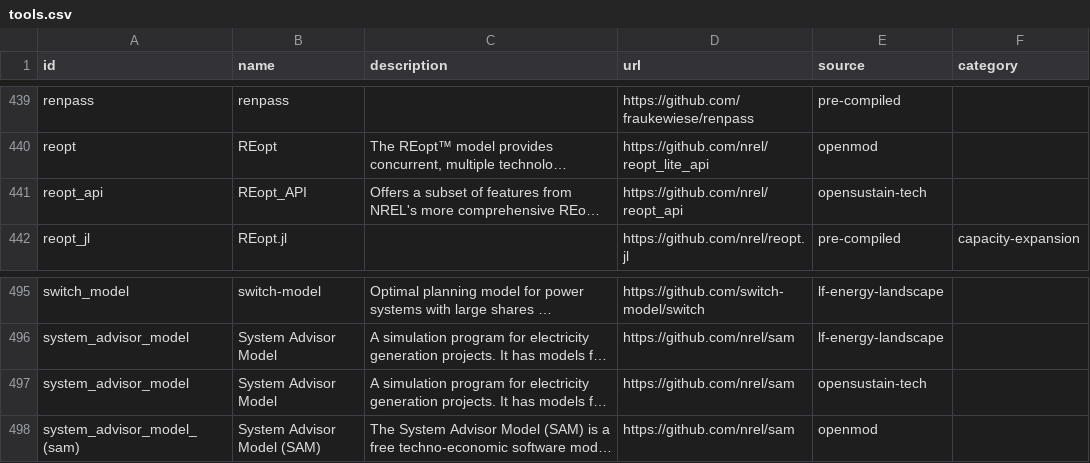
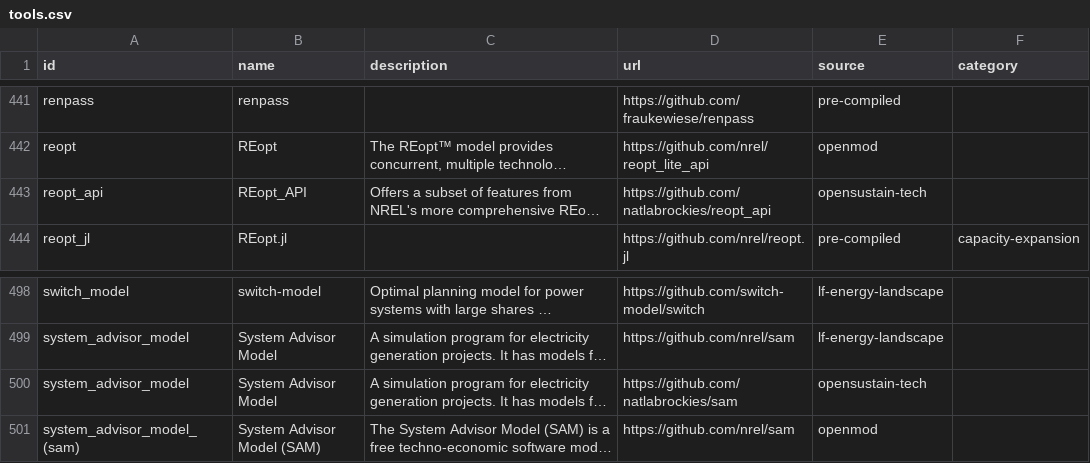
Before and after one commit to gincrement/open-esm-analysis, a CSV file: inventory/output/tools.csv, drawn as a sheet; only a part is shown, gaps mark what is left out; long unchanged cells end in …; addresses are those after the commit; the diff covers the shown part only; the diff names each change by its address in the sheet, - before the commit and + after, or states it on an @@ line.

```diff
--- a/inventory/output/tools.csv
+++ b/inventory/output/tools.csv
-D443 (url): https://github.com/nrel/reopt_api
+D443 (url): https://github.com/natlabrockies/reopt_api
-D500 (url): https://github.com/nrel/sam
+D500 (url): https://github.com/natlabrockies/sam
```
Also changed, not shown: 3 added rows and 2 edited cells elsewhere in this file, inventory/output/filtered.csv, inventory/output/stats.csv, 6 other files.
